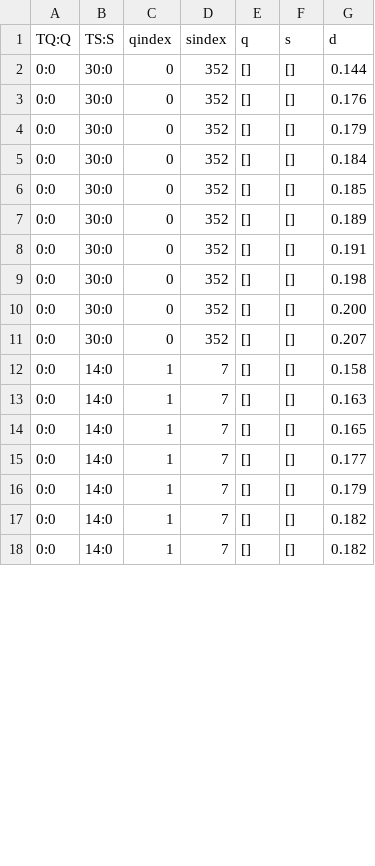
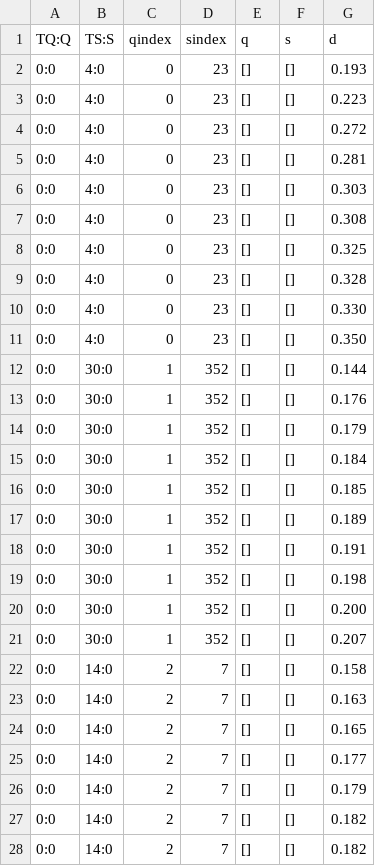
Before and after one commit to jaouharach/incremental-joinable-tables-search, a CSV file: code/ui/data/query_results/kashif_l100_1q_min4_max5/TQ0_Q0_qsize4_l100_dlsize1_len50_runtime0.030_ndistcalc_dataaccess0.csv (was code/ui/data/query_results/kashif_l100_1q_min4_max5/TQ0_Q0_qsize4_l100_dlsize1_len50_runtime0.000_ndistcalc_dataaccess0.csv), drawn as a sheet; only a part is shown; the diff covers the shown part only.

Commit message:
correct query time and display it in ui stats

```diff
--- a/code/ui/data/query_results/kashif_l100_1q_min4_max5/TQ0_Q0_qsize4_l100_dlsize1_len50_runtime0.000_ndistcalc_dataaccess0.csv
+++ b/code/ui/data/query_results/kashif_l100_1q_min4_max5/TQ0_Q0_qsize4_l100_dlsize1_len50_runtime0.030_ndistcalc_dataaccess0.csv
@@ -1,18 +1,28 @@
 TQ:Q, TS:S, qindex, sindex, q, s, d
-0:0, 30:0, 0, 352, [], [], 0.144
-0:0, 30:0, 0, 352, [], [], 0.176
-0:0, 30:0, 0, 352, [], [], 0.179
-0:0, 30:0, 0, 352, [], [], 0.184
-0:0, 30:0, 0, 352, [], [], 0.185
-0:0, 30:0, 0, 352, [], [], 0.189
-0:0, 30:0, 0, 352, [], [], 0.191
-0:0, 30:0, 0, 352, [], [], 0.198
-0:0, 30:0, 0, 352, [], [], 0.200
-0:0, 30:0, 0, 352, [], [], 0.207
-0:0, 14:0, 1, 7, [], [], 0.158
-0:0, 14:0, 1, 7, [], [], 0.163
-0:0, 14:0, 1, 7, [], [], 0.165
-0:0, 14:0, 1, 7, [], [], 0.177
-0:0, 14:0, 1, 7, [], [], 0.179
-0:0, 14:0, 1, 7, [], [], 0.182
-0:0, 14:0, 1, 7, [], [], 0.182
+0:0, 4:0, 0, 23, [], [], 0.193
+0:0, 4:0, 0, 23, [], [], 0.223
+0:0, 4:0, 0, 23, [], [], 0.272
+0:0, 4:0, 0, 23, [], [], 0.281
+0:0, 4:0, 0, 23, [], [], 0.303
+0:0, 4:0, 0, 23, [], [], 0.308
+0:0, 4:0, 0, 23, [], [], 0.325
+0:0, 4:0, 0, 23, [], [], 0.328
+0:0, 4:0, 0, 23, [], [], 0.330
+0:0, 4:0, 0, 23, [], [], 0.350
+0:0, 30:0, 1, 352, [], [], 0.144
+0:0, 30:0, 1, 352, [], [], 0.176
+0:0, 30:0, 1, 352, [], [], 0.179
+0:0, 30:0, 1, 352, [], [], 0.184
+0:0, 30:0, 1, 352, [], [], 0.185
+0:0, 30:0, 1, 352, [], [], 0.189
+0:0, 30:0, 1, 352, [], [], 0.191
+0:0, 30:0, 1, 352, [], [], 0.198
+0:0, 30:0, 1, 352, [], [], 0.200
+0:0, 30:0, 1, 352, [], [], 0.207
+0:0, 14:0, 2, 7, [], [], 0.158
+0:0, 14:0, 2, 7, [], [], 0.163
+0:0, 14:0, 2, 7, [], [], 0.165
+0:0, 14:0, 2, 7, [], [], 0.177
+0:0, 14:0, 2, 7, [], [], 0.179
+0:0, 14:0, 2, 7, [], [], 0.182
+0:0, 14:0, 2, 7, [], [], 0.182
```
Also changed, not shown: 10 removed rows and 13 edited cells elsewhere in this file, 23 other files.
